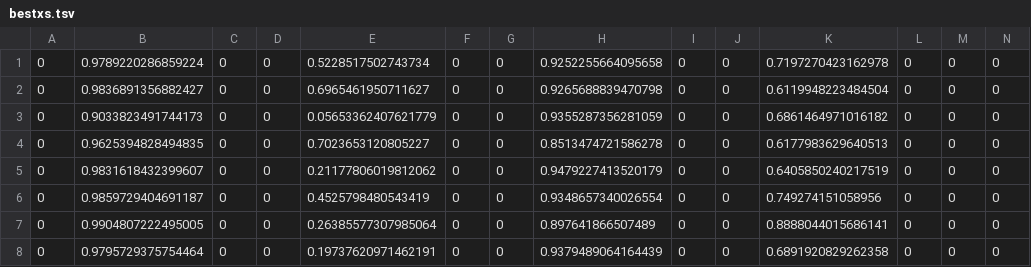
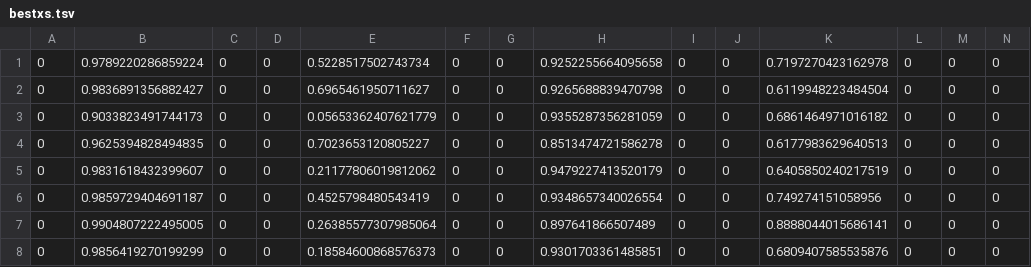
Before and after one commit to woodwards/bach_trend, a TSV file: run - new_trend4/bestxs.tsv, drawn as a sheet; only a part is shown; removed rows and columns are numbered as before the commit, all else as after; rows hold the shown columns only; the diff names each change by its address in the sheet, - before the commit and + after, or states it on an @@ line.

```diff
--- a/run - new_trend4/bestxs.tsv
+++ b/run - new_trend4/bestxs.tsv
-row 8: 0 | 0.9795729375754464 | 0 | 0 | 0.19737620971462191 | 0 | 0 | 0.9379489064164439 | 0 | 0 | 0.6891920829262358 | 0 | 0 | 0
+row 8: 0 | 0.9856419270199299 | 0 | 0 | 0.18584600868576373 | 0 | 0 | 0.9301703361485851 | 0 | 0 | 0.6809407585535876 | 0 | 0 | 0
```
Also changed, not shown: run - new_trend4/quartxs.tsv, run - new_trend4/runrecord.tsv, 6 other files.
